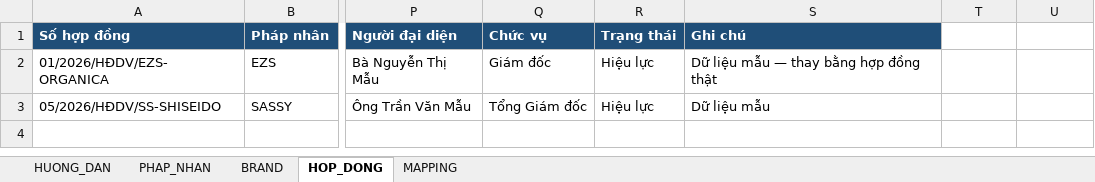
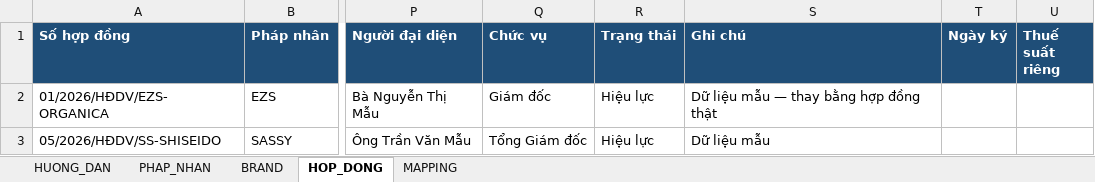
Before and after one commit to hieppham-source/bbnt-portal, an Excel workbook: backend/deploy/MASTER_BBNT_TEMPLATE.xlsx, sheet HOP_DONG, drawn as a sheet; only a part is shown, gaps mark what is left out; values as stored, in another font and other column widths than the file's, no borders; the diff names each change by its address in the sheet, - before the commit and + after, or states it on an @@ line.

```diff
--- a/backend/deploy/MASTER_BBNT_TEMPLATE.xlsx (sheet HOP_DONG)
+++ b/backend/deploy/MASTER_BBNT_TEMPLATE.xlsx (sheet HOP_DONG)
-T1: (empty)
+T1: Ngày ký
-T1:U1 fill: none
+T1:U1 fill: #1F4E78
-U1: (empty)
+U1: Thuế suất riêng
```
Also changed, not shown: sheet HUONG_DAN, 18 other files.
